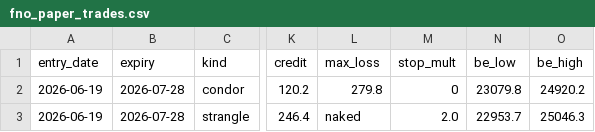
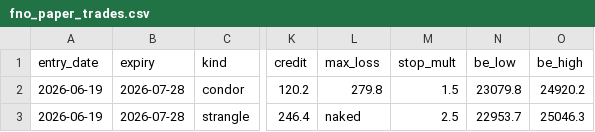
Before and after one commit to Jay2597/nifty-condor-paper, a CSV file: results/fno_paper_trades.csv, drawn as a sheet; only a part is shown, gaps mark what is left out; the diff names each change by its address in the sheet, - before the commit and + after, or states it on an @@ line.

Commit message:
Improved stops: condor 1.5x, strangle 2.5x (from historical stop sweep); settle applies stop to both

```diff
--- a/results/fno_paper_trades.csv
+++ b/results/fno_paper_trades.csv
-M2 (stop_mult): 0
+M2 (stop_mult): 1.5
-M3 (stop_mult): 2.0
+M3 (stop_mult): 2.5
```
Also changed, not shown: 3 other files.
